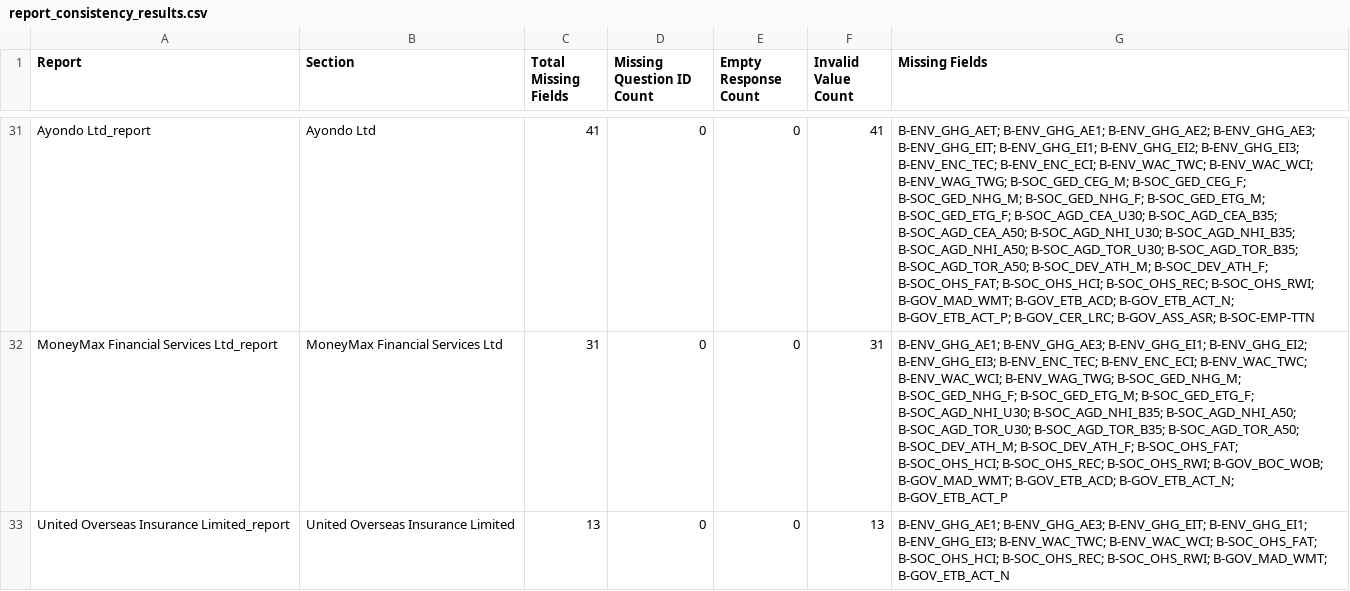
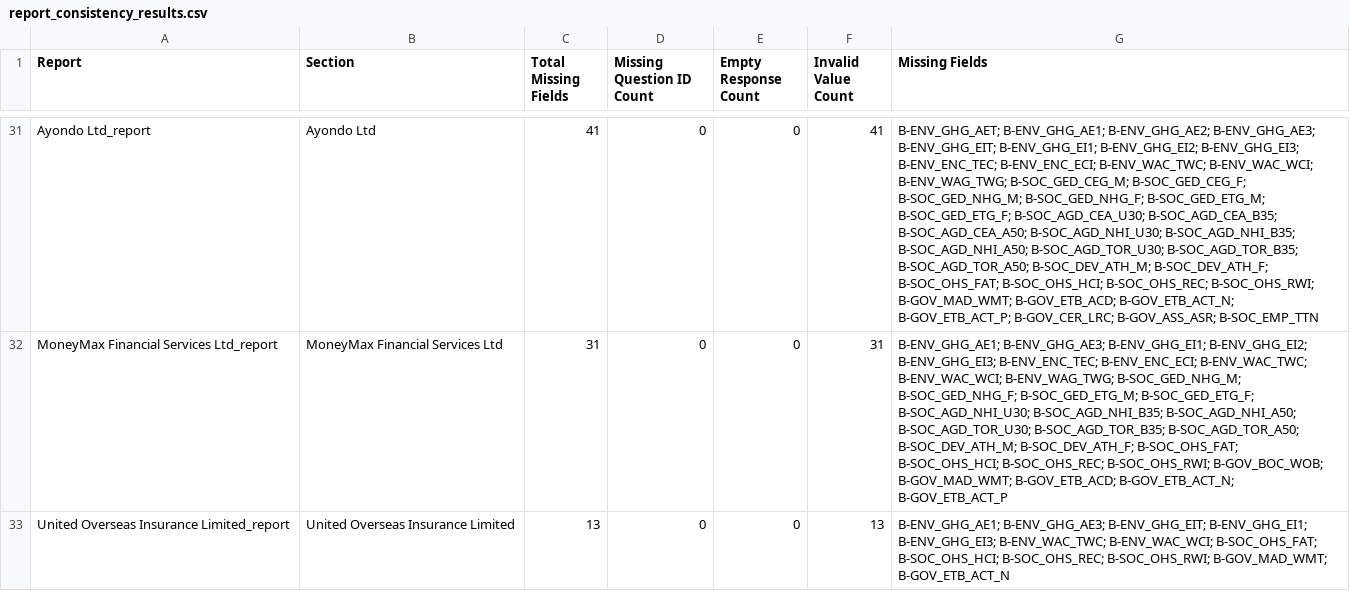
Before and after one commit to nusduck/esg_data_aepa_project, a CSV file: data/esg_validation/report_consistency_results.csv, drawn as a sheet; only a part is shown, gaps mark what is left out; the diff covers the shown part only; the diff names each change by its address in the sheet, - before the commit and + after, or states it on an @@ line.

```diff
--- a/data/esg_validation/report_consistency_results.csv
+++ b/data/esg_validation/report_consistency_results.csv
-G31 (Missing Fields): …B-GOV_CER_LRC; B-GOV_ASS_ASR; B-SOC-EMP-TTN
+G31 (Missing Fields): …B-GOV_CER_LRC; B-GOV_ASS_ASR; B-SOC_EMP_TTN
```
Also changed, not shown: 17 edited cells elsewhere in this file, data/esg_validation/final_output.csv, data/esg_validation/human_low_quality.csv, 9 other files.
